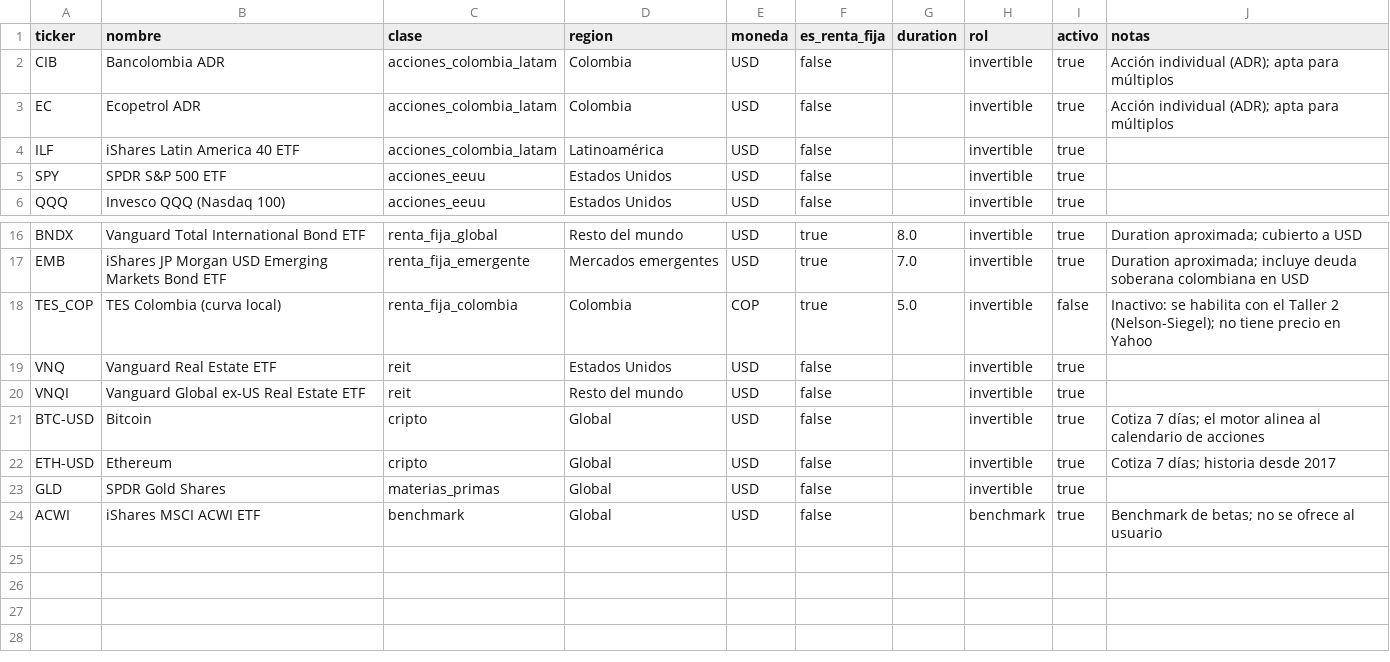
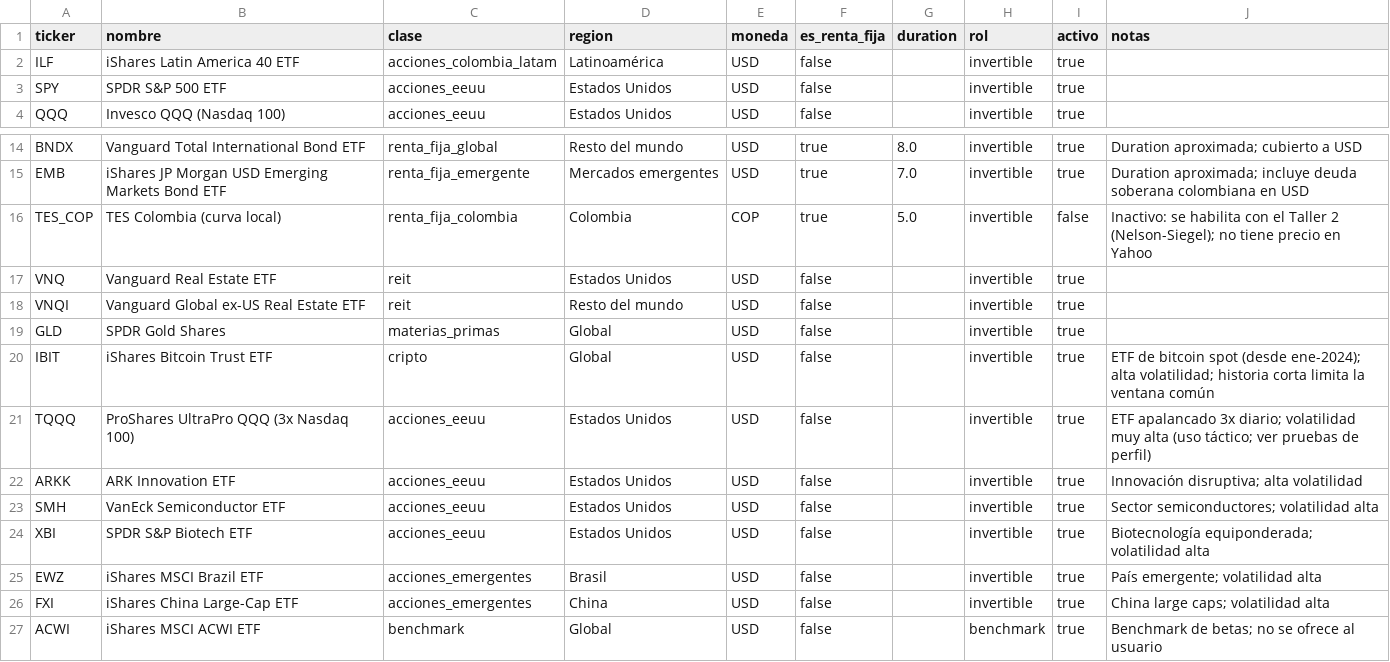
Before and after one commit to Epalaciol/robo-advisor, a CSV file: supabase/seed/activos.csv, drawn as a sheet; only a part is shown, gaps mark what is left out.

```diff
--- a/supabase/seed/activos.csv
+++ b/supabase/seed/activos.csv
@@ -1,4 +1,2 @@
 ticker,nombre,clase,region,moneda,es_renta_fija,duration,rol,activo,notas
-CIB,Bancolombia ADR,acciones_colombia_latam,Colombia,USD,false,,invertible,true,Acción individual (ADR); apta para múltiplos
-EC,Ecopetrol ADR,acciones_colombia_latam,Colombia,USD,false,,invertible,true,Acción individual (ADR); apta para múltiplos
 ILF,iShares Latin America 40 ETF,acciones_colombia_latam,Latinoamérica,USD,false,,invertible,true,
@@ -20,5 +18,10 @@ VNQ,Vanguard Real Estate ETF,reit,Estados Unidos,USD,false,,invertible,true,
 VNQI,Vanguard Global ex-US Real Estate ETF,reit,Resto del mundo,USD,false,,invertible,true,
-BTC-USD,Bitcoin,cripto,Global,USD,false,,invertible,true,Cotiza 7 días; el motor alinea al calendario de acciones
-ETH-USD,Ethereum,cripto,Global,USD,false,,invertible,true,Cotiza 7 días; historia desde 2017
 GLD,SPDR Gold Shares,materias_primas,Global,USD,false,,invertible,true,
+IBIT,iShares Bitcoin Trust ETF,cripto,Global,USD,false,,invertible,true,ETF de bitcoin spot (desde ene-2024); alta volatilidad; historia corta limita la ventana común
+TQQQ,ProShares UltraPro QQQ (3x Nasdaq 100),acciones_eeuu,Estados Unidos,USD,false,,invertible,true,ETF apalancado 3x diario; volatilidad muy alta (uso táctico; ver pruebas de perfil)
+ARKK,ARK Innovation ETF,acciones_eeuu,Estados Unidos,USD,false,,invertible,true,Innovación disruptiva; alta volatilidad
+SMH,VanEck Semiconductor ETF,acciones_eeuu,Estados Unidos,USD,false,,invertible,true,Sector semiconductores; volatilidad alta
+XBI,SPDR S&P Biotech ETF,acciones_eeuu,Estados Unidos,USD,false,,invertible,true,Biotecnología equiponderada; volatilidad alta
+EWZ,iShares MSCI Brazil ETF,acciones_emergentes,Brasil,USD,false,,invertible,true,País emergente; volatilidad alta
+FXI,iShares China Large-Cap ETF,acciones_emergentes,China,USD,false,,invertible,true,China large caps; volatilidad alta
 ACWI,iShares MSCI ACWI ETF,benchmark,Global,USD,false,,benchmark,true,Benchmark de betas; no se ofrece al usuario
```
Also changed, not shown: 18 other files.
